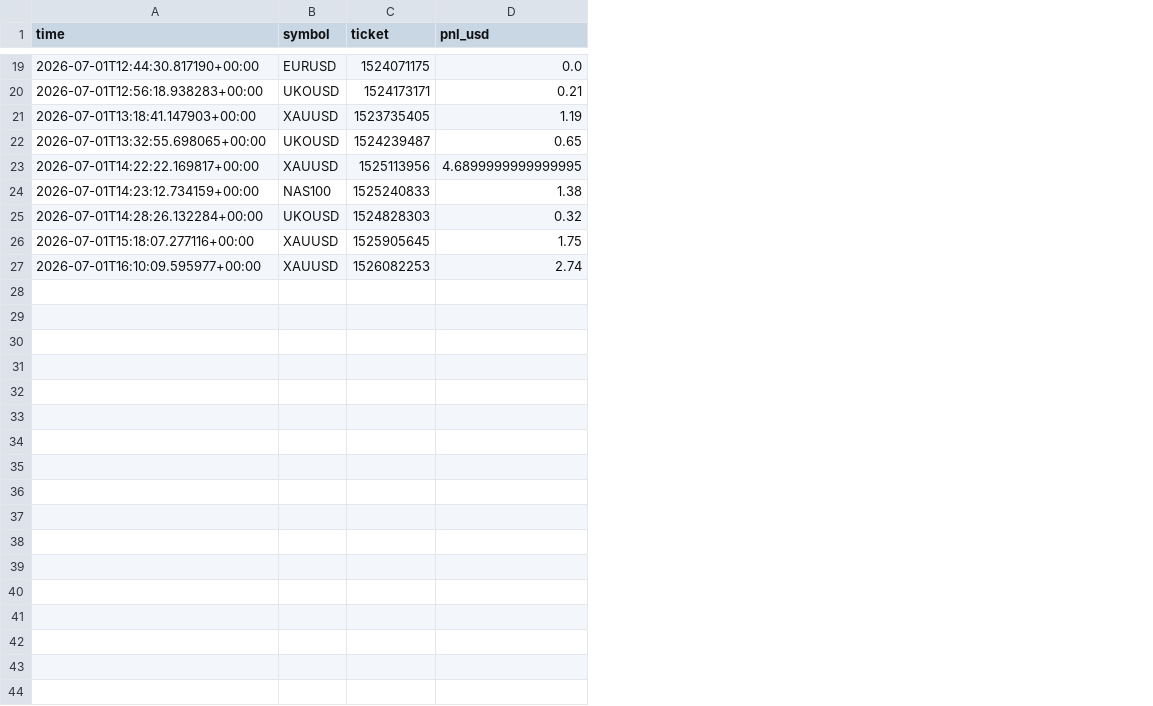
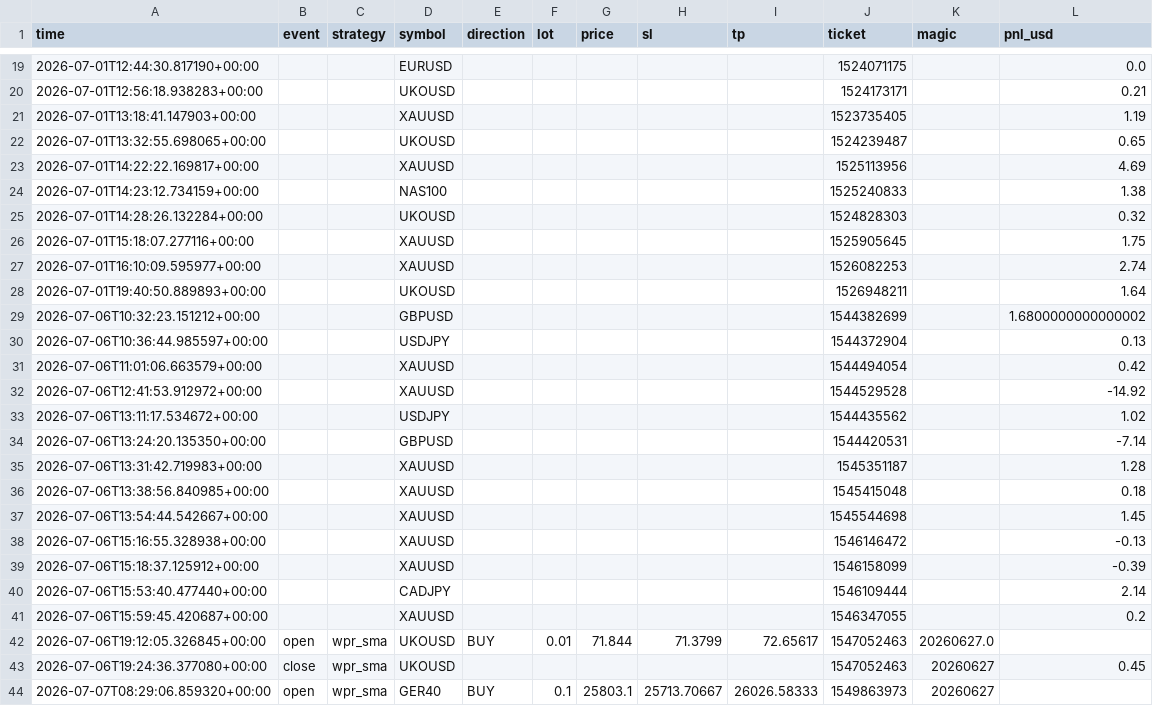
Before and after one commit to tipcsy/TradingWithErik, a CSV file: trades.csv, drawn as a sheet; only a part is shown, gaps mark what is left out; addresses are those after the commit; the diff names each change by its address in the sheet, - before the commit and + after, or states it on an @@ line.

```diff
--- a/trades.csv
+++ b/trades.csv
+column B (event), empty
+column C (strategy), empty
+column E (direction), empty
+column F (lot), empty
+column G (price), empty
+column H (sl), empty
+column I (tp), empty
+column K (magic), empty
-L23 (pnl_usd): 4.6899999999999995
+L23 (pnl_usd): 4.69
+row 28: 2026-07-01T19:40:50.889893+00:00 |  |  | UKOUSD |  |  |  |  |  | 1526948211 |  | 1.64
+row 29: 2026-07-06T10:32:23.151212+00:00 |  |  | GBPUSD |  |  |  |  |  | 1544382699 |  | 1.6800000000000002
+row 30: 2026-07-06T10:36:44.985597+00:00 |  |  | USDJPY |  |  |  |  |  | 1544372904 |  | 0.13
+row 31: 2026-07-06T11:01:06.663579+00:00 |  |  | XAUUSD |  |  |  |  |  | 1544494054 |  | 0.42
+row 32: 2026-07-06T12:41:53.912972+00:00 |  |  | XAUUSD |  |  |  |  |  | 1544529528 |  | -14.92
+row 33: 2026-07-06T13:11:17.534672+00:00 |  |  | USDJPY |  |  |  |  |  | 1544435562 |  | 1.02
+row 34: 2026-07-06T13:24:20.135350+00:00 |  |  | GBPUSD |  |  |  |  |  | 1544420531 |  | -7.14
+row 35: 2026-07-06T13:31:42.719983+00:00 |  |  | XAUUSD |  |  |  |  |  | 1545351187 |  | 1.28
+row 36: 2026-07-06T13:38:56.840985+00:00 |  |  | XAUUSD |  |  |  |  |  | 1545415048 |  | 0.18
+row 37: 2026-07-06T13:54:44.542667+00:00 |  |  | XAUUSD |  |  |  |  |  | 1545544698 |  | 1.45
+row 38: 2026-07-06T15:16:55.328938+00:00 |  |  | XAUUSD |  |  |  |  |  | 1546146472 |  | -0.13
+row 39: 2026-07-06T15:18:37.125912+00:00 |  |  | XAUUSD |  |  |  |  |  | 1546158099 |  | -0.39
+row 40: 2026-07-06T15:53:40.477440+00:00 |  |  | CADJPY |  |  |  |  |  | 1546109444 |  | 2.14
+row 41: 2026-07-06T15:59:45.420687+00:00 |  |  | XAUUSD |  |  |  |  |  | 1546347055 |  | 0.2
+row 42: 2026-07-06T19:12:05.326845+00:00 | open | wpr_sma | UKOUSD | BUY | 0.01 | 71.844 | 71.3799 | 72.65617 | 1547052463 | 20260627.0
+row 43: 2026-07-06T19:24:36.377080+00:00 | close | wpr_sma | UKOUSD |  |  |  |  |  | 1547052463 | 20260627 | 0.45
+row 44: 2026-07-07T08:29:06.859320+00:00 | open | wpr_sma | GER40 | BUY | 0.1 | 25803.1 | 25713.70667 | 26026.58333 | 1549863973 | 20260627
```
Also changed, not shown: 40 other files.
